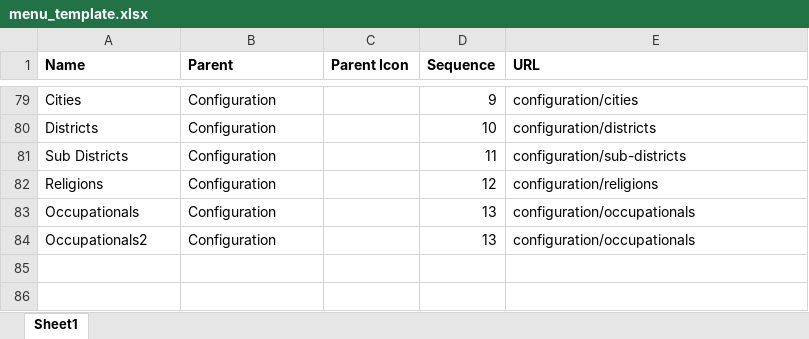
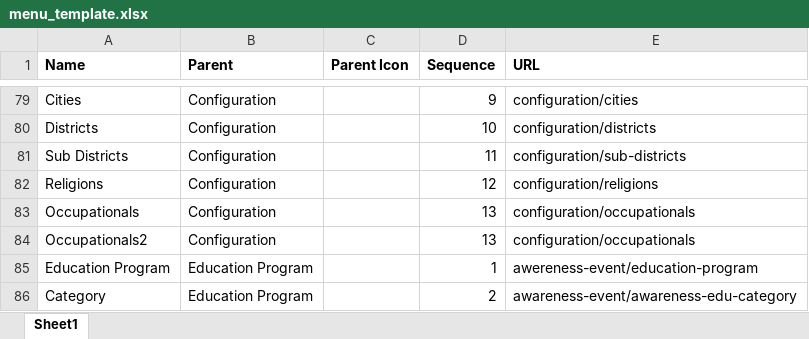
Before and after one commit to ragiit/McDermott, an Excel workbook: Import/Configurations/menu_template.xlsx, sheet Sheet1, drawn as a sheet; only a part is shown, gaps mark what is left out; values as stored, in another font and other column widths than the file's, no borders; table styles not drawn; the diff names each change by its address in the sheet, - before the commit and + after, or states it on an @@ line.

```diff
--- a/Import/Configurations/menu_template.xlsx (sheet Sheet1)
+++ b/Import/Configurations/menu_template.xlsx (sheet Sheet1)
+row 85: Education Program | Education Program |  | 1 | awereness-event/education-program
+row 86: Category | Education Program |  | 2 | awareness-event/awareness-edu-category
```
Also changed, not shown: Import/Configurations/group_menu_template.xlsx, Import/Configurations/parent_menu_template.xlsx.
